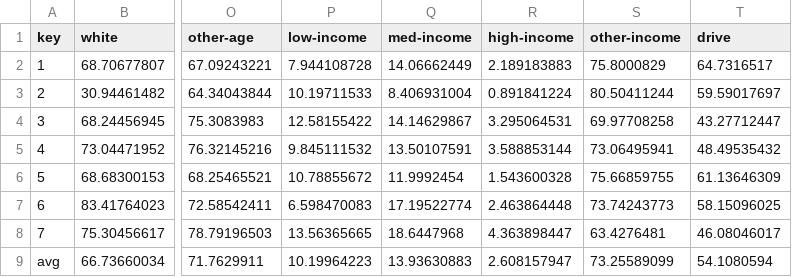
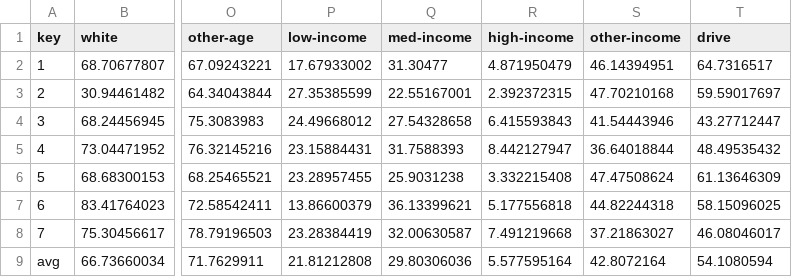
Before and after one commit to seattletimes/council-districts, a CSV file: csv/demo_data_percentages.csv, drawn as a sheet; only a part is shown, gaps mark what is left out; the diff names each change by its address in the sheet, - before the commit and + after, or states it on an @@ line.

```diff
--- a/csv/demo_data_percentages.csv
+++ b/csv/demo_data_percentages.csv
-P2 (low-income): 7.944108728
+P2 (low-income): 17.67933002
-Q2 (med-income): 14.06662449
+Q2 (med-income): 31.30477
-R2 (high-income): 2.189183883
+R2 (high-income): 4.871950479
-S2 (other-income): 75.8000829
+S2 (other-income): 46.14394951
-P3 (low-income): 10.19711533
+P3 (low-income): 27.35385599
-Q3 (med-income): 8.406931004
+Q3 (med-income): 22.55167001
-R3 (high-income): 0.891841224
+R3 (high-income): 2.392372315
-S3 (other-income): 80.50411244
+S3 (other-income): 47.70210168
-P4 (low-income): 12.58155422
+P4 (low-income): 24.49668012
-Q4 (med-income): 14.14629867
+Q4 (med-income): 27.54328658
-R4 (high-income): 3.295064531
+R4 (high-income): 6.415593843
-S4 (other-income): 69.97708258
+S4 (other-income): 41.54443946
-P5 (low-income): 9.845111532
+P5 (low-income): 23.15884431
-Q5 (med-income): 13.50107591
+Q5 (med-income): 31.7588393
-R5 (high-income): 3.588853144
+R5 (high-income): 8.442127947
-S5 (other-income): 73.06495941
+S5 (other-income): 36.64018844
-P6 (low-income): 10.78855672
+P6 (low-income): 23.28957455
-Q6 (med-income): 11.9992454
+Q6 (med-income): 25.9031238
-R6 (high-income): 1.543600328
+R6 (high-income): 3.332215408
-S6 (other-income): 75.66859755
+S6 (other-income): 47.47508624
-P7 (low-income): 6.598470083
+P7 (low-income): 13.86600379
-Q7 (med-income): 17.19522774
+Q7 (med-income): 36.13399621
-R7 (high-income): 2.463864448
+R7 (high-income): 5.177556818
-S7 (other-income): 73.74243773
+S7 (other-income): 44.82244318
-P8 (low-income): 13.56365665
+P8 (low-income): 23.28384419
-Q8 (med-income): 18.6447968
+Q8 (med-income): 32.00630587
-R8 (high-income): 4.363898447
+R8 (high-income): 7.491219668
-S8 (other-income): 63.4276481
+S8 (other-income): 37.21863027
-P9 (low-income): 10.19964223
+P9 (low-income): 21.81212808
-Q9 (med-income): 13.93630883
+Q9 (med-income): 29.80306036
-R9 (high-income): 2.608157947
+R9 (high-income): 5.577595164
-S9 (other-income): 73.25589099
+S9 (other-income): 42.8072164
```
Also changed, not shown: csv/demo_data_short.csv, 3 other files.
